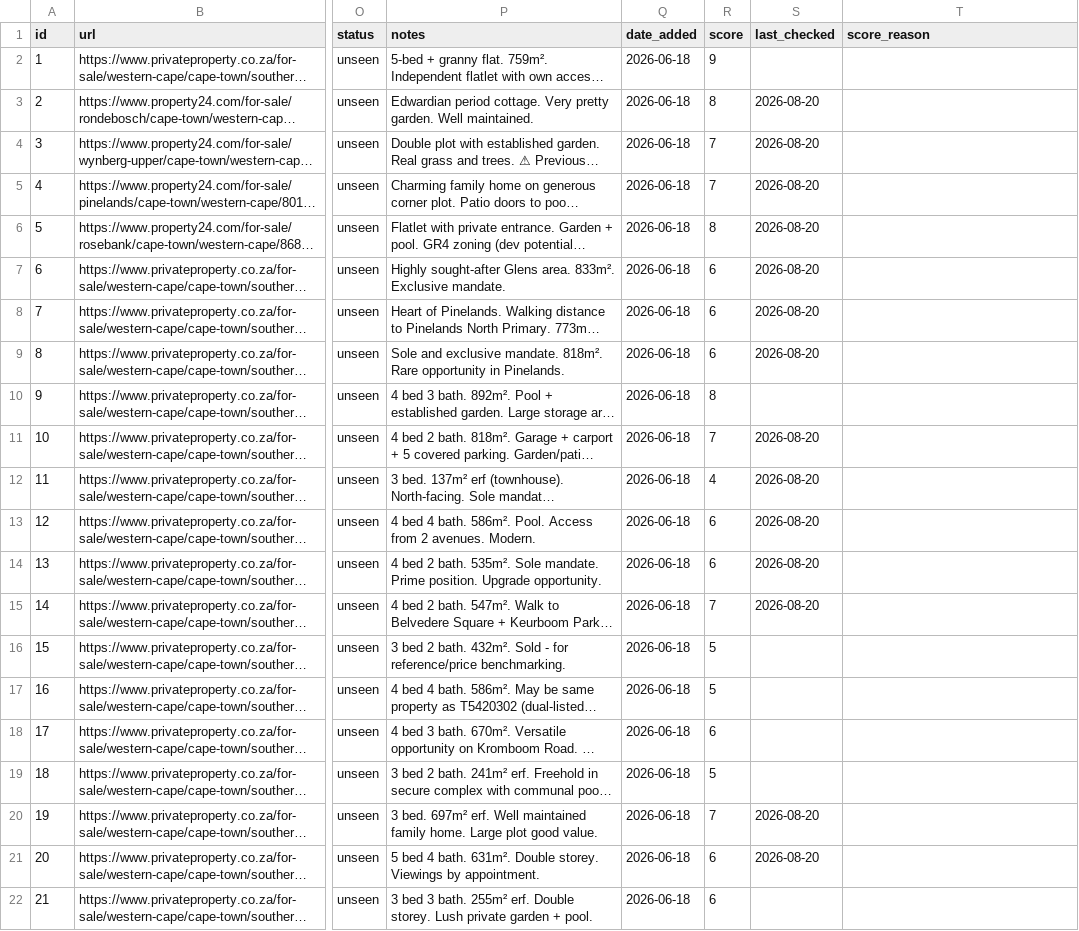
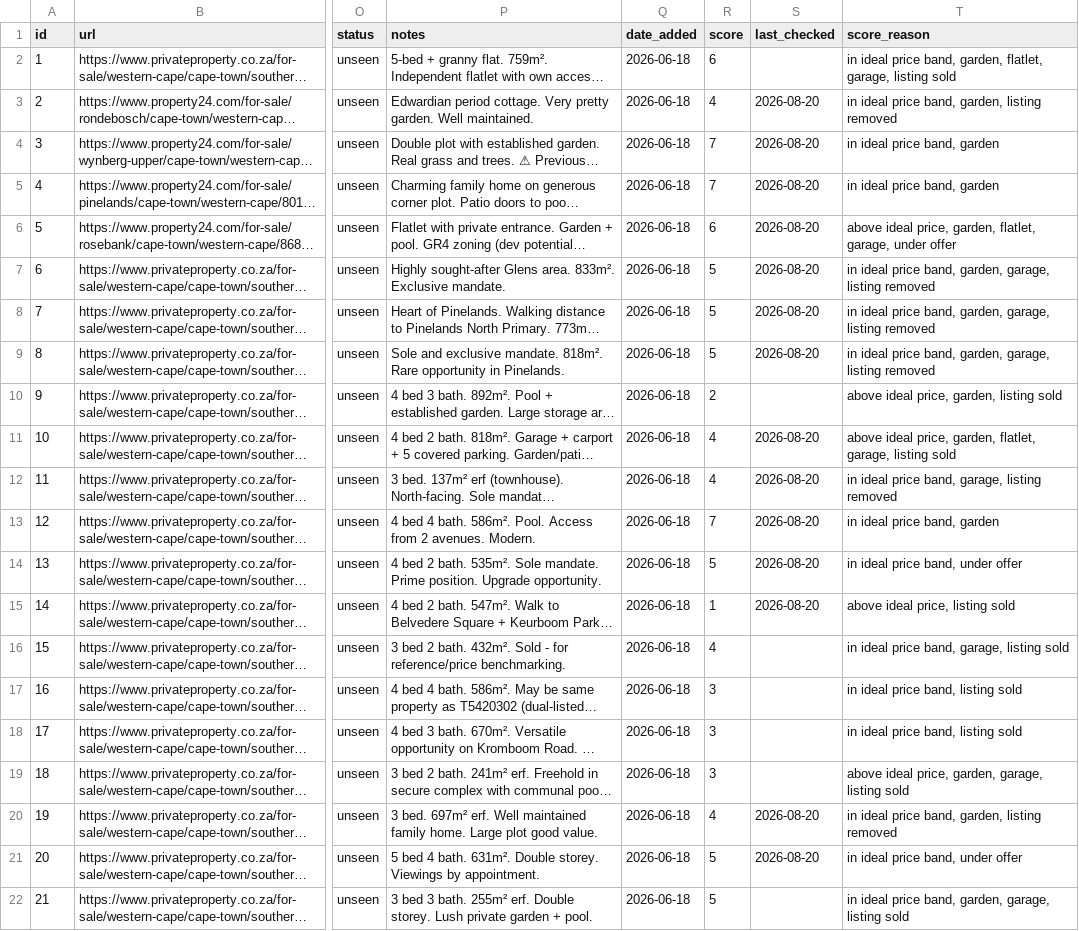
Before and after one commit to system123/house-search, a CSV file: listings.csv, drawn as a sheet; only a part is shown, gaps mark what is left out; long unchanged cells end in …; the diff covers the shown part only; the diff names each change by its address in the sheet, - before the commit and + after, or states it on an @@ line.

```diff
--- a/listings.csv
+++ b/listings.csv
-R2 (score): 9
+R2 (score): 6
-T2 (score_reason): (empty)
+T2 (score_reason): in ideal price band, garden, flatlet, garage, listing sold
-R3 (score): 8
+R3 (score): 4
-T3 (score_reason): (empty)
+T3 (score_reason): in ideal price band, garden, listing removed
-T4:T5 (score_reason): (empty)
+T4:T5 (score_reason): in ideal price band, garden
-R6 (score): 8
+R6 (score): 6
-T6 (score_reason): (empty)
+T6 (score_reason): above ideal price, garden, flatlet, garage, under offer
-R7:R9 (score): 6
+R7:R9 (score): 5
-T7:T9 (score_reason): (empty)
+T7:T9 (score_reason): in ideal price band, garden, garage, listing removed
-R10 (score): 8
+R10 (score): 2
-T10 (score_reason): (empty)
+T10 (score_reason): above ideal price, garden, listing sold
-R11 (score): 7
+R11 (score): 4
-T11 (score_reason): (empty)
+T11 (score_reason): above ideal price, garden, flatlet, garage, listing sold
-T12 (score_reason): (empty)
+T12 (score_reason): in ideal price band, garage, listing removed
-R13 (score): 6
+R13 (score): 7
-T13 (score_reason): (empty)
+T13 (score_reason): in ideal price band, garden
-R14 (score): 6
+R14 (score): 5
-T14 (score_reason): (empty)
+T14 (score_reason): in ideal price band, under offer
-R15 (score): 7
+R15 (score): 1
-T15 (score_reason): (empty)
+T15 (score_reason): above ideal price, listing sold
-R16 (score): 5
+R16 (score): 4
-T16 (score_reason): (empty)
+T16 (score_reason): in ideal price band, garage, listing sold
-R17 (score): 5
+R17 (score): 3
-T17:T18 (score_reason): (empty)
+T17:T18 (score_reason): in ideal price band, listing sold
-R18 (score): 6
+R18 (score): 3
-R19 (score): 5
+R19 (score): 3
-T19 (score_reason): (empty)
+T19 (score_reason): above ideal price, garden, garage, listing sold
-R20 (score): 7
+R20 (score): 4
-T20 (score_reason): (empty)
+T20 (score_reason): in ideal price band, garden, listing removed
-R21:R22 (score): 6
+R21:R22 (score): 5
-T21 (score_reason): (empty)
+T21 (score_reason): in ideal price band, under offer
-T22 (score_reason): (empty)
+T22 (score_reason): in ideal price band, garden, garage, listing sold
```
Also changed, not shown: 156 edited cells elsewhere in this file.
